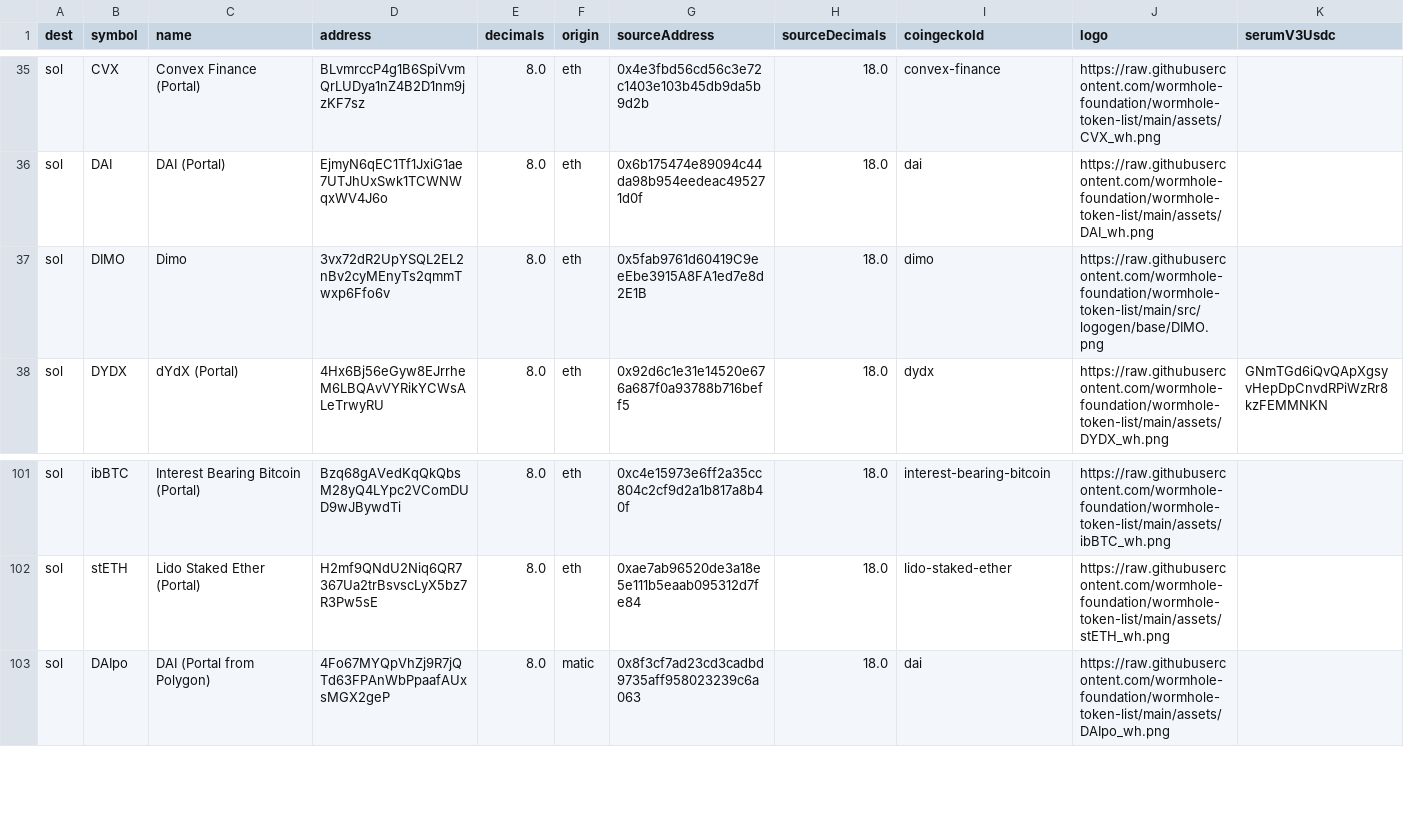
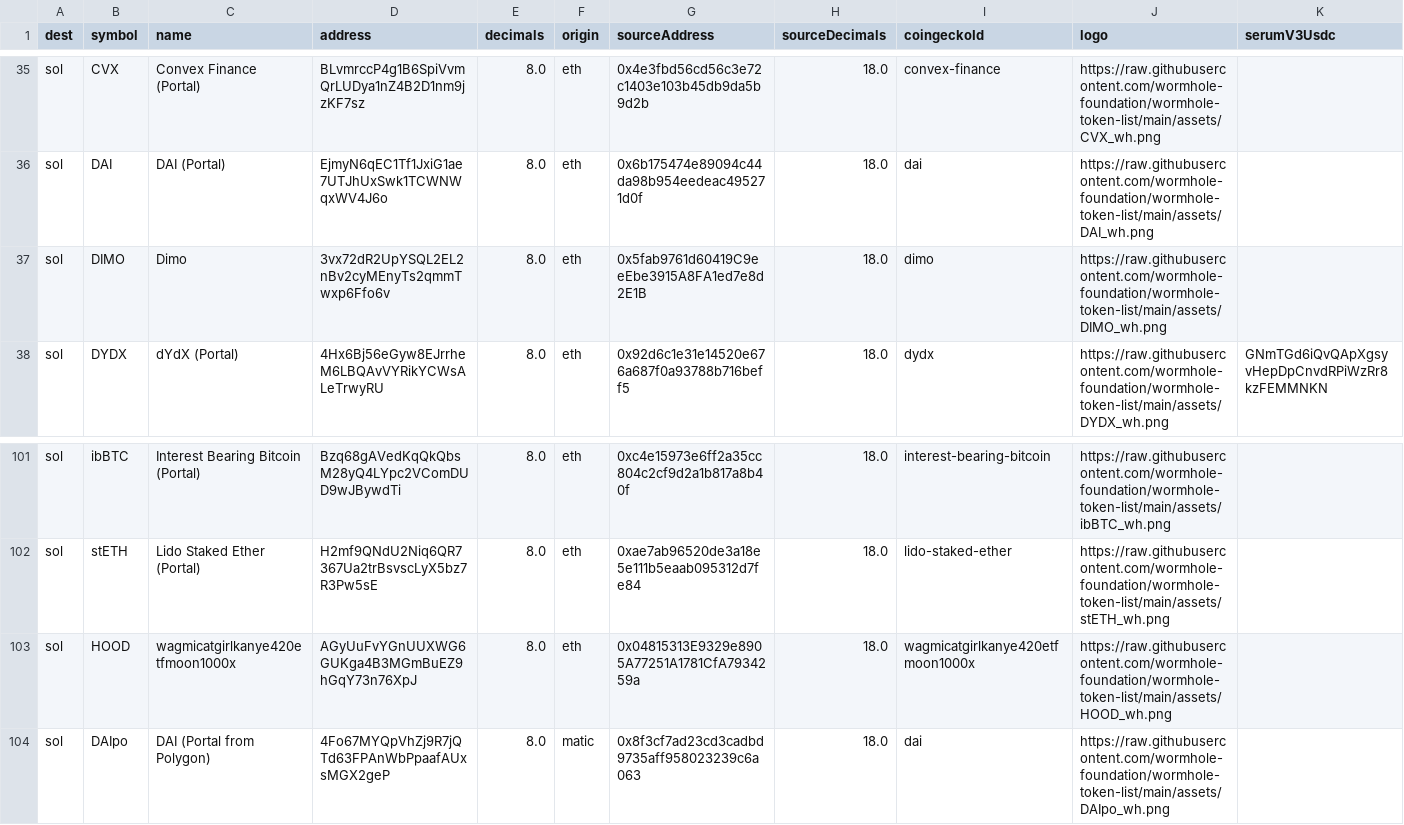
Before and after one commit to wormhole-foundation/wormhole-token-list, a CSV file: content/by_dest.csv, drawn as a sheet; only a part is shown, gaps mark what is left out; rows hold the shown columns only; the diff names each change by its address in the sheet, - before the commit and + after, or states it on an @@ line.

```diff
--- a/content/by_dest.csv
+++ b/content/by_dest.csv
-J37 (logo): https://raw.githubusercontent.com/wormhole-foundation/wormhole-token-list/main/src/logogen/base/DIMO.png
+J37 (logo): https://raw.githubusercontent.com/wormhole-foundation/wormhole-token-list/main/assets/DIMO_wh.png
+row 103: sol | HOOD | wagmicatgirlkanye420etfmoon1000x | AGyUuFvYGnUUXWG6GUKga4B3MGmBuEZ9hGqY73n76XpJ | 8.0 | eth | 0x04815313E9329e8905A77251A1781CfA7934259a | 18.0 | wagmicatgirlkanye420etfmoon1000x | https://raw.githubusercontent.com/wormhole-foundation/wormhole-token-list/main/assets/HOOD_wh.png
```
Also changed, not shown: content/by_source.csv, 3 other files.
